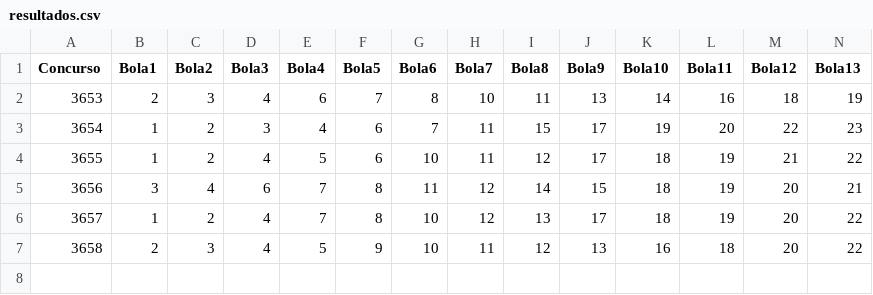
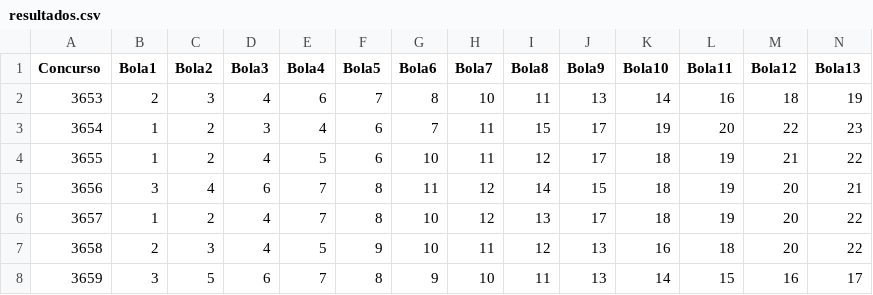
Before and after one commit to DanielOliveira-Gh/analyzer, a CSV file: resultados.csv, drawn as a sheet; only a part is shown; rows hold the shown columns only; the diff names each change by its address in the sheet, - before the commit and + after, or states it on an @@ line.

Commit message:
Adicionando o sorteio 3659

```diff
--- a/resultados.csv
+++ b/resultados.csv
+row 8: 3659 | 3 | 5 | 6 | 7 | 8 | 9 | 10 | 11 | 13 | 14 | 15 | 16 | 17
```
